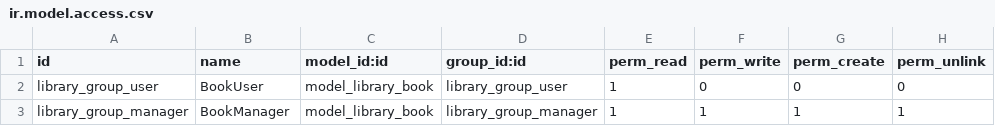
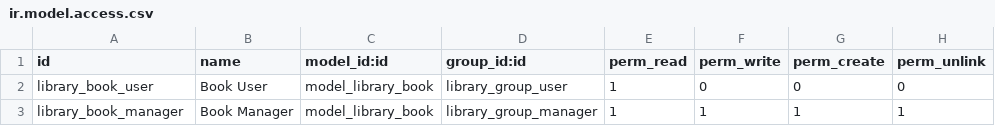
Before and after one commit to muflone/odoo-tutorials, a CSV file: library_app/security/ir.model.access.csv, drawn as a sheet.

```diff
--- a/library_app/security/ir.model.access.csv
+++ b/library_app/security/ir.model.access.csv
@@ -1,3 +1,3 @@
 id,name,model_id:id,group_id:id,perm_read,perm_write,perm_create,perm_unlink
-library_group_user,BookUser,model_library_book,library_group_user,1,0,0,0
-library_group_manager,BookManager,model_library_book,library_group_manager,1,1,1,1
+library_book_user,Book User,model_library_book,library_group_user,1,0,0,0
+library_book_manager,Book Manager,model_library_book,library_group_manager,1,1,1,1
```
Also changed, not shown: 1 other file.
